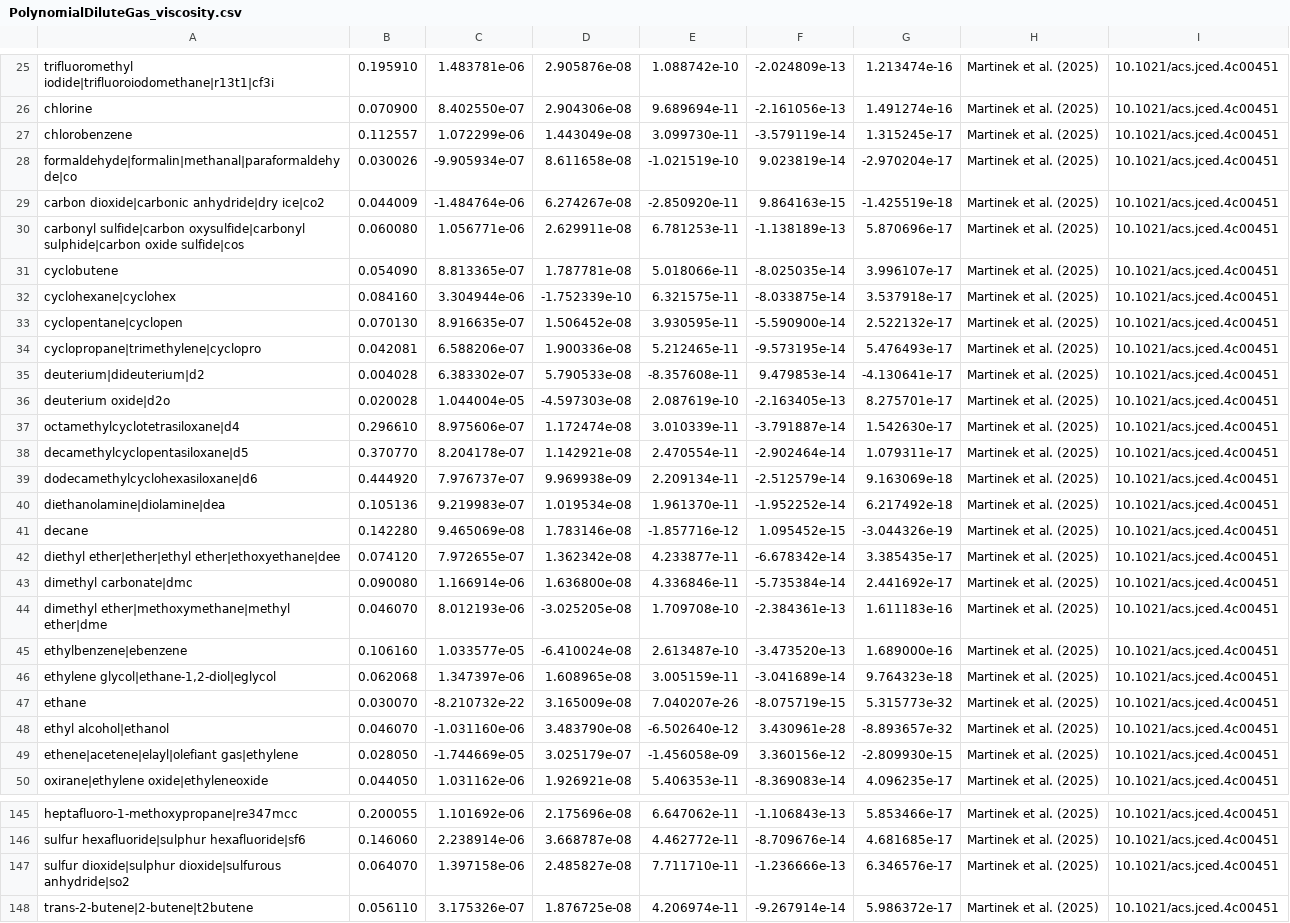
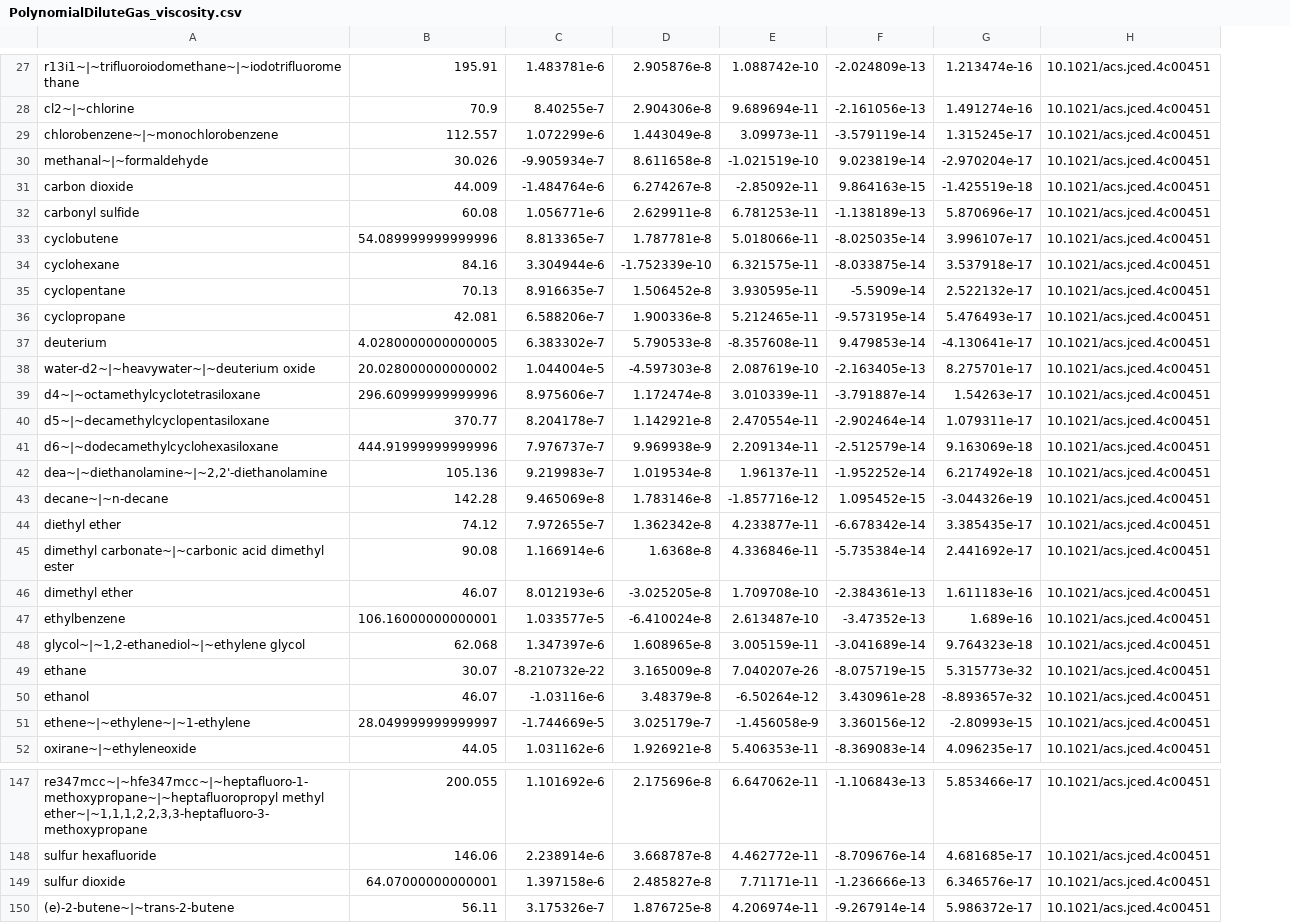
Before and after one commit to se-schmitt/EntropyScaling.jl, a CSV file: database/Others/PolynomialDiluteGas_viscosity.csv, drawn as a sheet; only a part is shown, gaps mark what is left out; removed rows and columns are numbered as before the commit, all else as after; the diff covers the shown part only; the diff names each change by its address in the sheet, - before the commit and + after, or states it on an @@ line.

```diff
--- a/database/Others/PolynomialDiluteGas_viscosity.csv
+++ b/database/Others/PolynomialDiluteGas_viscosity.csv
-column A, rows 25-50: trifluoromethyl iodide|trifluoroiodomethane|r13t1|cf3i | chlorine | chlorobenzene | formaldehyde|formalin|methanal|paraformaldehyde|co | carbon dioxide|carbonic anhydride|dry ice|co2 | carbonyl sulfide|carbon oxysulfide|carbonyl sulphide|carbon oxide sulfide|cos | cyclobutene | cyclohexane|cyclohex | cyclopentane|cyclopen | cyclopropane|trimethylene|cyclopro | deuterium|dideuterium|d2 | deuterium oxide|d2o | octamethylcyclotetrasiloxane|d4 | decamethylcyclopentasiloxane|d5 | dodecamethylcyclohexasiloxane|d6 | diethanolamine|diolamine|dea | decane | diethyl ether|ether|ethyl ether|ethoxyethane|dee | dimethyl carbonate|dmc | dimethyl ether|methoxymethane|methyl ether|dme | ethylbenzene|ebenzene | ethylene glycol|ethane-1,2-diol|eglycol | ethane | ethyl alcohol|ethanol | ethene|acetene|elayl|olefiant gas|ethylene | oxirane|ethylene oxide|ethyleneoxide; rows 145-148: heptafluoro-1-methoxypropane|re347mcc | sulfur hexafluoride|sulphur hexafluoride|sf6 | sulfur dioxide|sulphur dioxide|sulfurous anhydride|so2 | trans-2-butene|2-butene|t2butene
-column B, rows 25-50: 0.195910 | 0.070900 | 0.112557 | 0.030026 | 0.044009 | 0.060080 | 0.054090 | 0.084160 | 0.070130 | 0.042081 | 0.004028 | 0.020028 | 0.296610 | 0.370770 | 0.444920 | 0.105136 | 0.142280 | 0.074120 | 0.090080 | 0.046070 | 0.106160 | 0.062068 | 0.030070 | 0.046070 | 0.028050 | 0.044050; rows 145-148: 0.200055 | 0.146060 | 0.064070 | 0.056110
-column C, rows 25-50: 1.483781e-06 | 8.402550e-07 | 1.072299e-06 | -9.905934e-07 | -1.484764e-06 | 1.056771e-06 | 8.813365e-07 | 3.304944e-06 | 8.916635e-07 | 6.588206e-07 | 6.383302e-07 | 1.044004e-05 | 8.975606e-07 | 8.204178e-07 | 7.976737e-07 | 9.219983e-07 | 9.465069e-08 | 7.972655e-07 | 1.166914e-06 | 8.012193e-06 | 1.033577e-05 | 1.347397e-06 | -8.210732e-22 | -1.031160e-06 | -1.744669e-05 | 1.031162e-06; rows 145-148: 1.101692e-06 | 2.238914e-06 | 1.397158e-06 | 3.175326e-07
-column D, rows 25-50: 2.905876e-08 | 2.904306e-08 | 1.443049e-08 | 8.611658e-08 | 6.274267e-08 | 2.629911e-08 | 1.787781e-08 | -1.752339e-10 | 1.506452e-08 | 1.900336e-08 | 5.790533e-08 | -4.597303e-08 | 1.172474e-08 | 1.142921e-08 | 9.969938e-09 | 1.019534e-08 | 1.783146e-08 | 1.362342e-08 | 1.636800e-08 | -3.025205e-08 | -6.410024e-08 | 1.608965e-08 | 3.165009e-08 | 3.483790e-08 | 3.025179e-07 | 1.926921e-08; rows 145-148: 2.175696e-08 | 3.668787e-08 | 2.485827e-08 | 1.876725e-08
+column A, rows 27-52: r13i1~|~trifluoroiodomethane~|~iodotrifluoromethane | cl2~|~chlorine | chlorobenzene~|~monochlorobenzene | methanal~|~formaldehyde | carbon dioxide | carbonyl sulfide | cyclobutene | cyclohexane | cyclopentane | cyclopropane | deuterium | water-d2~|~heavywater~|~deuterium oxide | d4~|~octamethylcyclotetrasiloxane | d5~|~decamethylcyclopentasiloxane | d6~|~dodecamethylcyclohexasiloxane | dea~|~diethanolamine~|~2,2'-diethanolamine | decane~|~n-decane | diethyl ether | dimethyl carbonate~|~carbonic acid dimethyl ester | dimethyl ether | ethylbenzene | glycol~|~1,2-ethanediol~|~ethylene glycol | ethane | ethanol | ethene~|~ethylene~|~1-ethylene | oxirane~|~ethyleneoxide; rows 147-150: re347mcc~|~hfe347mcc~|~heptafluoro-1-methoxypropane~|~heptafluoropropyl methyl ether~|~1,1,1,2,2,3,3-heptafluoro-3-methoxypropane | sulfur hexafluoride | sulfur dioxide | (e)-2-butene~|~trans-2-butene
+column B, rows 27-52: 195.91 | 70.9 | 112.557 | 30.026 | 44.009 | 60.08 | 54.089999999999996 | 84.16 | 70.13 | 42.081 | 4.0280000000000005 | 20.028000000000002 | 296.60999999999996 | 370.77 | 444.91999999999996 | 105.136 | 142.28 | 74.12 | 90.08 | 46.07 | 106.16000000000001 | 62.068 | 30.07 | 46.07 | 28.049999999999997 | 44.05; rows 147-150: 200.055 | 146.06 | 64.07000000000001 | 56.11
+column C, rows 27-52: 1.483781e-6 | 8.40255e-7 | 1.072299e-6 | -9.905934e-7 | -1.484764e-6 | 1.056771e-6 | 8.813365e-7 | 3.304944e-6 | 8.916635e-7 | 6.588206e-7 | 6.383302e-7 | 1.044004e-5 | 8.975606e-7 | 8.204178e-7 | 7.976737e-7 | 9.219983e-7 | 9.465069e-8 | 7.972655e-7 | 1.166914e-6 | 8.012193e-6 | 1.033577e-5 | 1.347397e-6 | -8.210732e-22 | -1.03116e-6 | -1.744669e-5 | 1.031162e-6; rows 147-150: 1.101692e-6 | 2.238914e-6 | 1.397158e-6 | 3.175326e-7
+column D, rows 27-52: 2.905876e-8 | 2.904306e-8 | 1.443049e-8 | 8.611658e-8 | 6.274267e-8 | 2.629911e-8 | 1.787781e-8 | -1.752339e-10 | 1.506452e-8 | 1.900336e-8 | 5.790533e-8 | -4.597303e-8 | 1.172474e-8 | 1.142921e-8 | 9.969938e-9 | 1.019534e-8 | 1.783146e-8 | 1.362342e-8 | 1.6368e-8 | -3.025205e-8 | -6.410024e-8 | 1.608965e-8 | 3.165009e-8 | 3.48379e-8 | 3.025179e-7 | 1.926921e-8; rows 147-150: 2.175696e-8 | 3.668787e-8 | 2.485827e-8 | 1.876725e-8
-column H, rows 25-50: all Martinek et al. (2025); rows 145-148: all Martinek et al. (2025)
-E29: 3.099730e-11
+E29: 3.09973e-11
-E31: -2.850920e-11
+E31: -2.85092e-11
-F35: -5.590900e-14
+F35: -5.5909e-14
-G39: 1.542630e-17
+G39: 1.54263e-17
-E42: 1.961370e-11
+E42: 1.96137e-11
-F47: -3.473520e-13
+F47: -3.47352e-13
-G47: 1.689000e-16
+G47: 1.689e-16
-E50: -6.502640e-12
+E50: -6.50264e-12
-E51: -1.456058e-09
+E51: -1.456058e-9
-G51: -2.809930e-15
+G51: -2.80993e-15
-E149: 7.711710e-11
+E149: 7.71171e-11
```
Also changed, not shown: 4 added rows, 2 removed rows and 42 edited cells elsewhere in this file, 2 other files.
